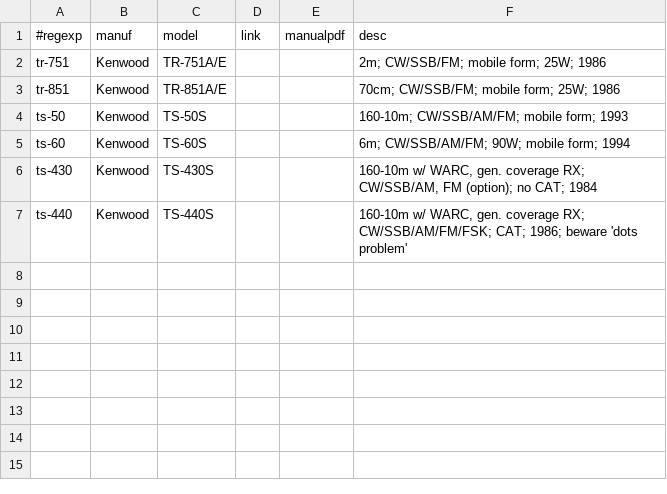
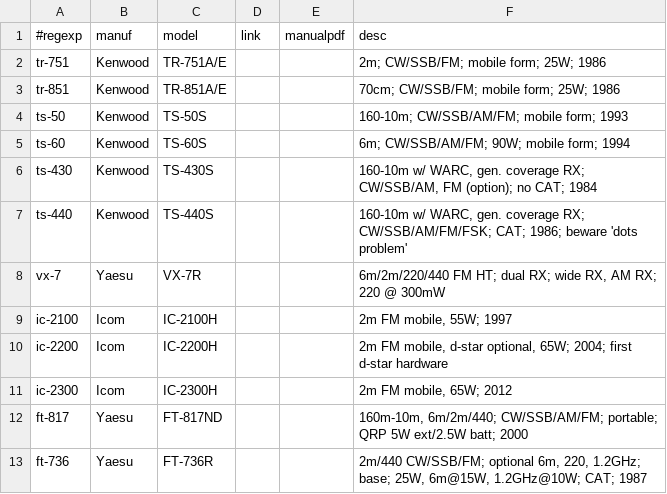
Before and after one commit to molo1134/rigs, a CSV file: rigs.csv, drawn as a sheet; the diff names each change by its address in the sheet, - before the commit and + after, or states it on an @@ line.

Commit message:
add five

```diff
--- a/rigs.csv
+++ b/rigs.csv
+row 8: vx-7 | Yaesu | VX-7R |  |  | 6m/2m/220/440 FM HT; dual RX; wide RX, AM RX; 220 @ 300mW
+row 9: ic-2100 | Icom | IC-2100H |  |  | 2m FM mobile, 55W; 1997
+row 10: ic-2200 | Icom | IC-2200H |  |  | 2m FM mobile, d-star optional, 65W; 2004; first d-star hardware
+row 11: ic-2300 | Icom | IC-2300H |  |  | 2m FM mobile, 65W; 2012
+row 12: ft-817 | Yaesu | FT-817ND |  |  | 160m-10m, 6m/2m/440; CW/SSB/AM/FM; portable; QRP 5W ext/2.5W batt; 2000
+row 13: ft-736 | Yaesu | FT-736R |  |  | 2m/440 CW/SSB/FM; optional 6m, 220, 1.2GHz; base; 25W, 6m@15W, 1.2GHz@10W; CAT; 1987
```
